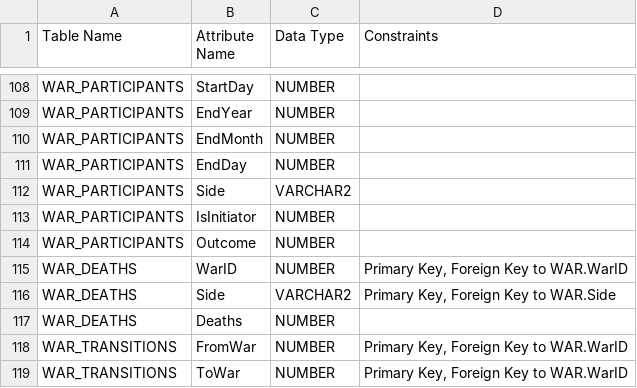
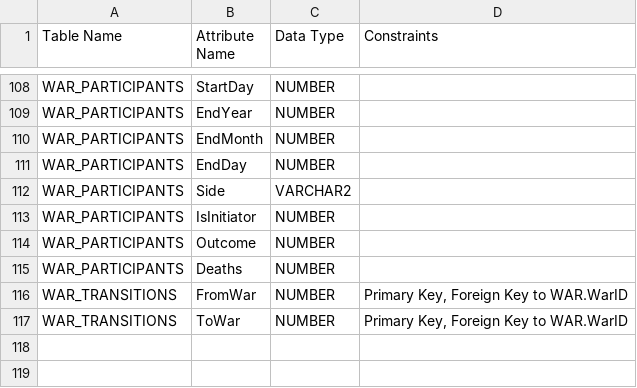
Before and after one commit to jenna-jordan/international-relations-database, a CSV file: DatabaseDesign/IRDBtableplan.csv, drawn as a sheet; only a part is shown, gaps mark what is left out.

```diff
--- a/DatabaseDesign/IRDBtableplan.csv
+++ b/DatabaseDesign/IRDBtableplan.csv
@@ -114,5 +114,3 @@ WAR_PARTICIPANTS,IsInitiator,NUMBER,
 WAR_PARTICIPANTS,Outcome,NUMBER,
-WAR_DEATHS,WarID,NUMBER,"Primary Key, Foreign Key to WAR.WarID"
-WAR_DEATHS,Side,VARCHAR2,"Primary Key, Foreign Key to WAR.Side"
-WAR_DEATHS,Deaths,NUMBER,
+WAR_PARTICIPANTS,Deaths,NUMBER,
 WAR_TRANSITIONS,FromWar,NUMBER,"Primary Key, Foreign Key to WAR.WarID"
```
Also changed, not shown: FinalData/war.csv, 8 other files.
